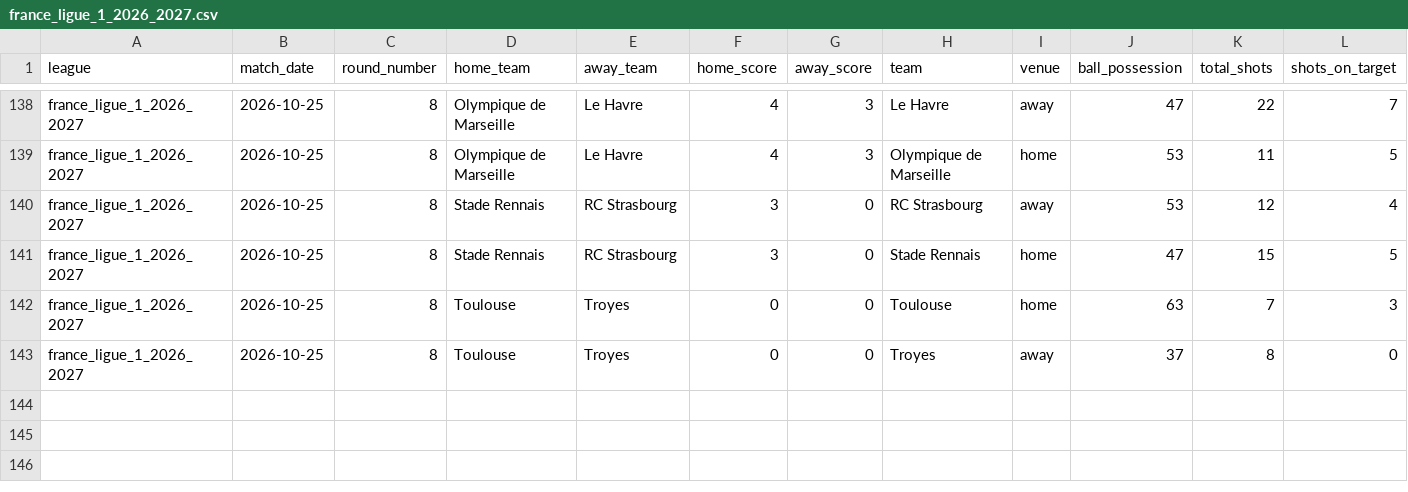
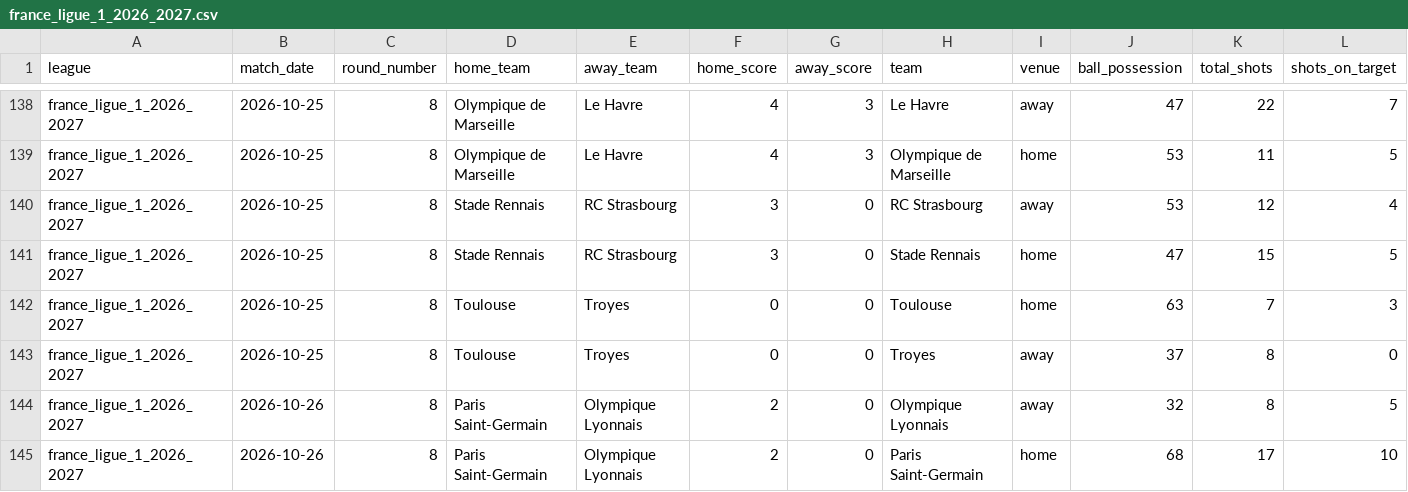
Before and after one commit to aimidas1/-Estatisticas_Equipas-, a CSV file: france_ligue_1_2026_2027.csv, drawn as a sheet; only a part is shown, gaps mark what is left out; rows hold the shown columns only; the diff names each change by its address in the sheet, - before the commit and + after, or states it on an @@ line.

```diff
--- a/france_ligue_1_2026_2027.csv
+++ b/france_ligue_1_2026_2027.csv
+row 144: france_ligue_1_2026_2027 | 2026-10-26 | 8 | Paris Saint-Germain | Olympique Lyonnais | 2 | 0 | Olympique Lyonnais | away | 32 | 8 | 5
+row 145: france_ligue_1_2026_2027 | 2026-10-26 | 8 | Paris Saint-Germain | Olympique Lyonnais | 2 | 0 | Paris Saint-Germain | home | 68 | 17 | 10
```
Also changed, not shown: argentina_primera_division_2026.csv, brasileirao_serie_a_2026.csv, 4 other files.
